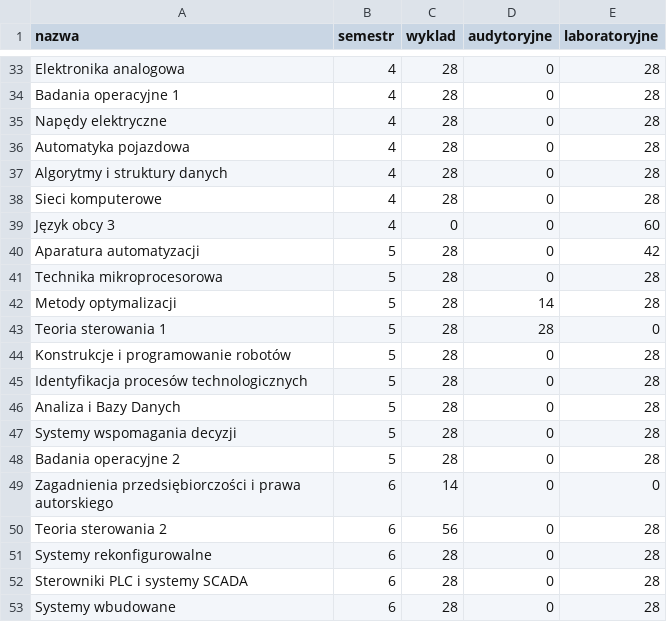
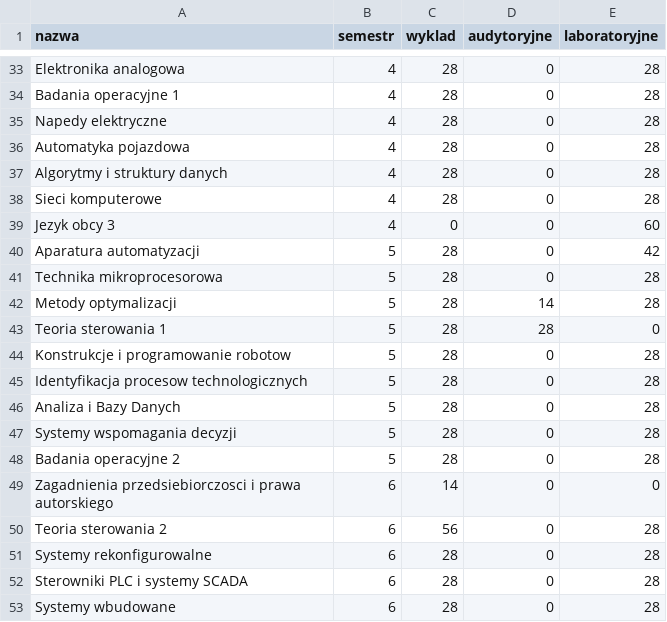
Before and after one commit to dominik-air/timetable-scheduler, a CSV file: schedule.csv, drawn as a sheet; only a part is shown, gaps mark what is left out; the diff covers the shown part only.

```diff
--- a/schedule.csv
+++ b/schedule.csv
@@ -34,3 +34,3 @@ Elektronika analogowa;4;28;0;28
 Badania operacyjne 1;4;28;0;28
-Napędy elektryczne;4;28;0;28
+Napedy elektryczne;4;28;0;28
 Automatyka pojazdowa ;4;28;0;28
@@ -38,3 +38,3 @@ Algorytmy i struktury danych;4;28;0;28
 Sieci komputerowe;4;28;0;28
-Język obcy 3;4;0;0;60
+Jezyk obcy 3;4;0;0;60
 Aparatura automatyzacji;5;28;0;42
@@ -43,4 +43,4 @@ Metody optymalizacji;5;28;14;28
 Teoria sterowania 1;5;28;28;0
-Konstrukcje i programowanie robotów;5;28;0;28
-Identyfikacja procesów technologicznych;5;28;0;28
+Konstrukcje i programowanie robotow;5;28;0;28
+Identyfikacja procesow technologicznych;5;28;0;28
 Analiza i Bazy Danych;5;28;0;28
@@ -48,3 +48,3 @@ Systemy wspomagania decyzji;5;28;0;28
 Badania operacyjne 2;5;28;0;28
-Zagadnienia przedsiębiorczości i prawa autorskiego;6;14;0;0
+Zagadnienia przedsiebiorczosci i prawa autorskiego;6;14;0;0
 Teoria sterowania 2;6;56;0;28
```
Also changed, not shown: 16 edited cells elsewhere in this file, 1 other file.
